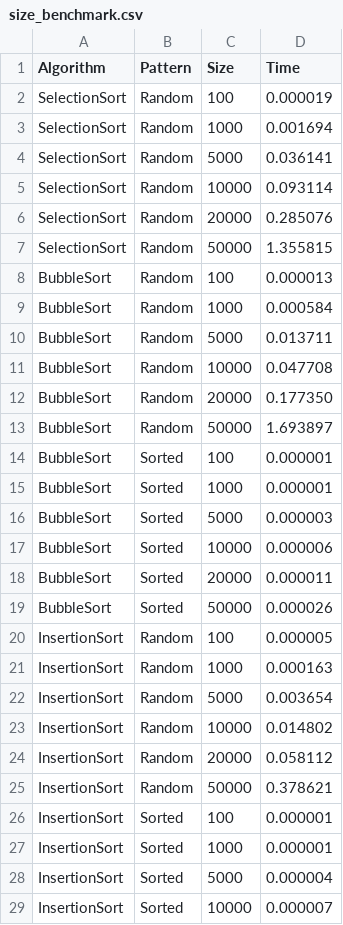
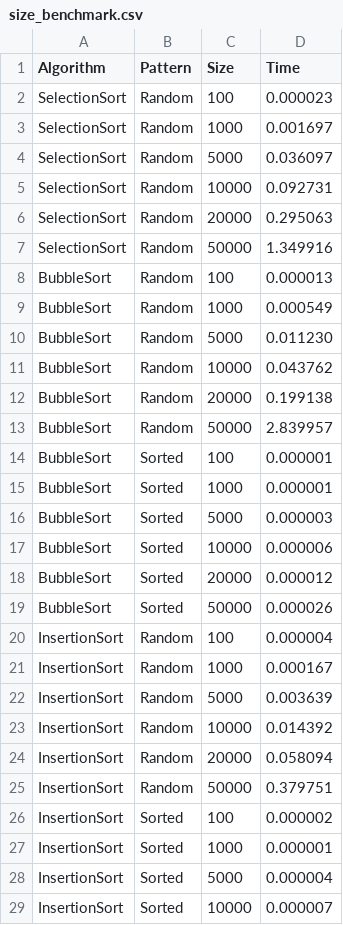
Before and after one commit to imyesung/sorting-c-experimentorium, a CSV file: results/size_benchmark.csv, drawn as a sheet; only a part is shown; the diff covers the shown part only.

```diff
--- a/results/size_benchmark.csv
+++ b/results/size_benchmark.csv
@@ -1,14 +1,14 @@
 Algorithm,Pattern,Size,Time
-SelectionSort,Random,100,0.000019
-SelectionSort,Random,1000,0.001694
-SelectionSort,Random,5000,0.036141
-SelectionSort,Random,10000,0.093114
-SelectionSort,Random,20000,0.285076
-SelectionSort,Random,50000,1.355815
+SelectionSort,Random,100,0.000023
+SelectionSort,Random,1000,0.001697
+SelectionSort,Random,5000,0.036097
+SelectionSort,Random,10000,0.092731
+SelectionSort,Random,20000,0.295063
+SelectionSort,Random,50000,1.349916
 BubbleSort,Random,100,0.000013
-BubbleSort,Random,1000,0.000584
-BubbleSort,Random,5000,0.013711
-BubbleSort,Random,10000,0.047708
-BubbleSort,Random,20000,0.177350
-BubbleSort,Random,50000,1.693897
+BubbleSort,Random,1000,0.000549
+BubbleSort,Random,5000,0.011230
+BubbleSort,Random,10000,0.043762
+BubbleSort,Random,20000,0.199138
+BubbleSort,Random,50000,2.839957
 BubbleSort,Sorted,100,0.000001
@@ -17,11 +17,11 @@ BubbleSort,Sorted,5000,0.000003
 BubbleSort,Sorted,10000,0.000006
-BubbleSort,Sorted,20000,0.000011
+BubbleSort,Sorted,20000,0.000012
 BubbleSort,Sorted,50000,0.000026
-InsertionSort,Random,100,0.000005
-InsertionSort,Random,1000,0.000163
-InsertionSort,Random,5000,0.003654
-InsertionSort,Random,10000,0.014802
-InsertionSort,Random,20000,0.058112
-InsertionSort,Random,50000,0.378621
-InsertionSort,Sorted,100,0.000001
+InsertionSort,Random,100,0.000004
+InsertionSort,Random,1000,0.000167
+InsertionSort,Random,5000,0.003639
+InsertionSort,Random,10000,0.014392
+InsertionSort,Random,20000,0.058094
+InsertionSort,Random,50000,0.379751
+InsertionSort,Sorted,100,0.000002
 InsertionSort,Sorted,1000,0.000001
```
Also changed, not shown: 88 edited cells elsewhere in this file, results/pattern_benchmark.csv, 16 other files.
